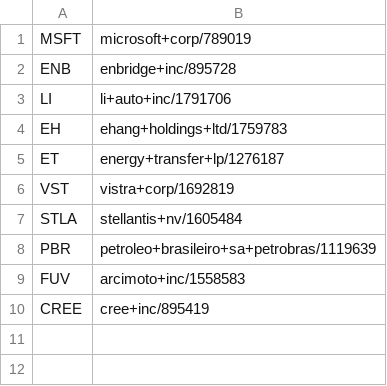
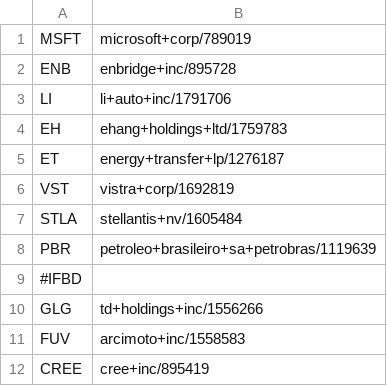
Before and after one commit to suntong/HFL, a CSV file: HF.csv, drawn as a sheet; the diff names each change by its address in the sheet, - before the commit and + after, or states it on an @@ line.

```diff
--- a/HF.csv
+++ b/HF.csv
+row 9: #IFBD
+row 10: GLG | td+holdings+inc/1556266
```
Also changed, not shown: 1 other file.
